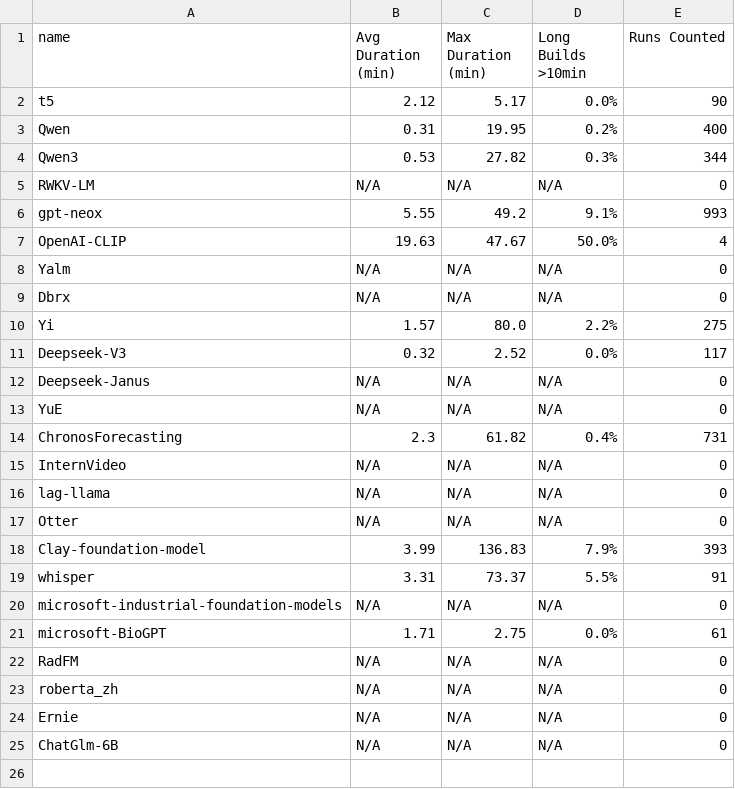
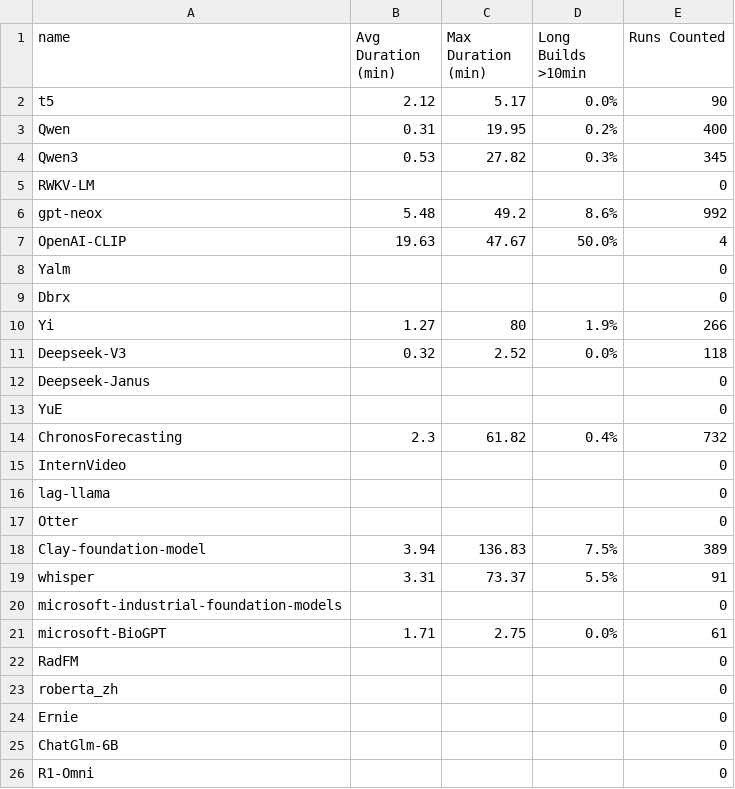
Before and after one commit to rvishravars/analytics, a CSV file: Foundation-model-ci-statistics/data/ci_theater_long_builds.csv, drawn as a sheet; only a part is shown; the diff covers the shown part only.

```diff
--- a/Foundation-model-ci-statistics/data/ci_theater_long_builds.csv
+++ b/Foundation-model-ci-statistics/data/ci_theater_long_builds.csv
@@ -3,23 +3,24 @@ t5,2.12,5.17,0.0%,90
 Qwen,0.31,19.95,0.2%,400
-Qwen3,0.53,27.82,0.3%,344
-RWKV-LM,N/A,N/A,N/A,0
-gpt-neox,5.55,49.2,9.1%,993
+Qwen3,0.53,27.82,0.3%,345
+RWKV-LM,,,,0
+gpt-neox,5.48,49.2,8.6%,992
 OpenAI-CLIP,19.63,47.67,50.0%,4
-Yalm,N/A,N/A,N/A,0
-Dbrx,N/A,N/A,N/A,0
-Yi,1.57,80.0,2.2%,275
-Deepseek-V3,0.32,2.52,0.0%,117
-Deepseek-Janus,N/A,N/A,N/A,0
-YuE,N/A,N/A,N/A,0
-ChronosForecasting,2.3,61.82,0.4%,731
-InternVideo,N/A,N/A,N/A,0
-lag-llama,N/A,N/A,N/A,0
-Otter,N/A,N/A,N/A,0
-Clay-foundation-model,3.99,136.83,7.9%,393
+Yalm,,,,0
+Dbrx,,,,0
+Yi,1.27,80,1.9%,266
+Deepseek-V3,0.32,2.52,0.0%,118
+Deepseek-Janus,,,,0
+YuE,,,,0
+ChronosForecasting,2.3,61.82,0.4%,732
+InternVideo,,,,0
+lag-llama,,,,0
+Otter,,,,0
+Clay-foundation-model,3.94,136.83,7.5%,389
 whisper,3.31,73.37,5.5%,91
-microsoft-industrial-foundation-models,N/A,N/A,N/A,0
+microsoft-industrial-foundation-models,,,,0
 microsoft-BioGPT,1.71,2.75,0.0%,61
-RadFM,N/A,N/A,N/A,0
-roberta_zh,N/A,N/A,N/A,0
-Ernie,N/A,N/A,N/A,0
-ChatGlm-6B,N/A,N/A,N/A,0
+RadFM,,,,0
+roberta_zh,,,,0
+Ernie,,,,0
+ChatGlm-6B,,,,0
+R1-Omni,,,,0
```
Also changed, not shown: 1 added row elsewhere in this file, Foundation-model-ci-statistics/data/ci_theater_commit_frequency.csv, Foundation-model-ci-statistics/data/ci_theater_project_sizes.csv, 12 other files.
